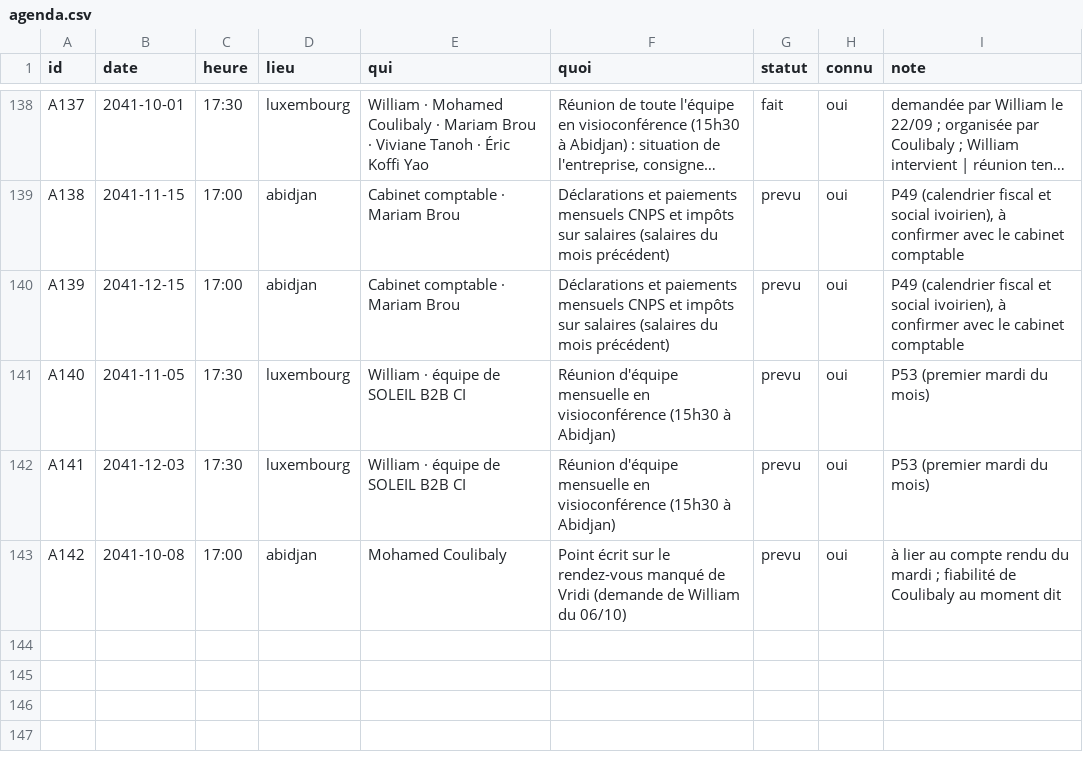
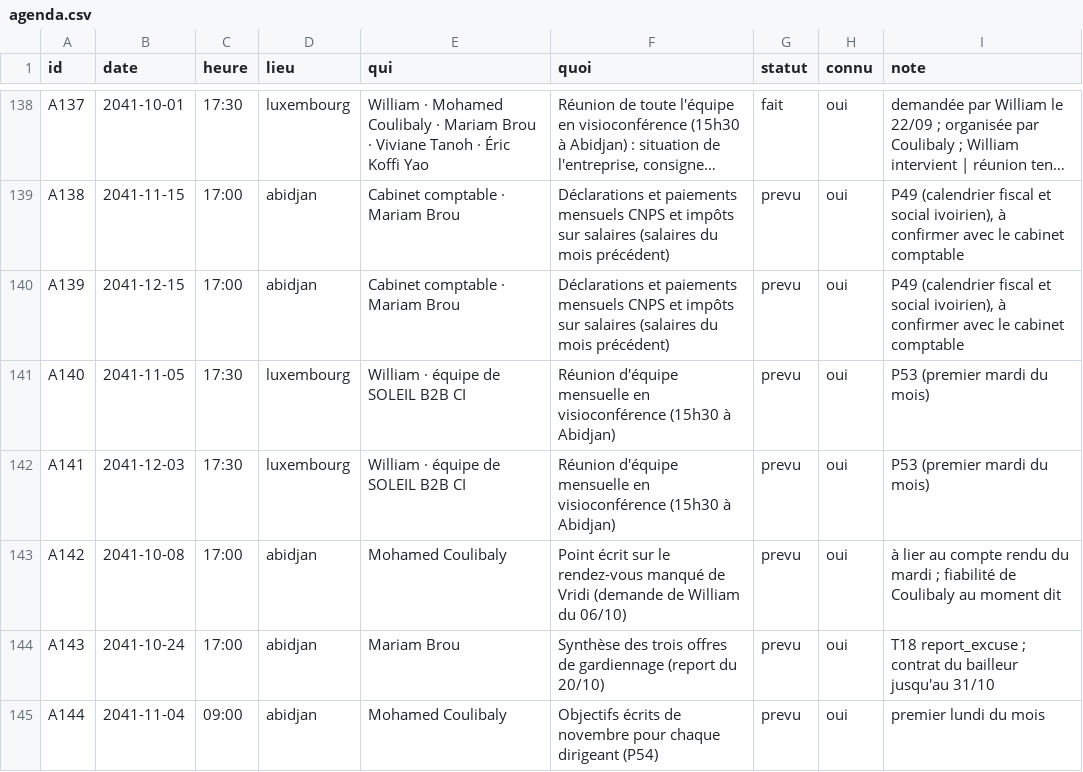
Before and after one commit to ossimiossimiwilliam10-cyber/simulation-william, a CSV file: etat/agenda.csv, drawn as a sheet; only a part is shown, gaps mark what is left out; long unchanged cells end in …; the diff names each change by its address in the sheet, - before the commit and + after, or states it on an @@ line.

```diff
--- a/etat/agenda.csv
+++ b/etat/agenda.csv
+row 144: A143 | 2041-10-24 | 17:00 | abidjan | Mariam Brou | Synthèse des trois offres de gardiennage (report du 20/10) | prevu | oui | T18 report_excuse ; contrat du bailleur jusqu'au 31/10
+row 145: A144 | 2041-11-04 | 09:00 | abidjan | Mohamed Coulibaly | Objectifs écrits de novembre pour chaque dirigeant (P54) | prevu | oui | premier lundi du mois
```
Also changed, not shown: etat/cartes-operations.csv, etat/corps.csv, 35 other files.
